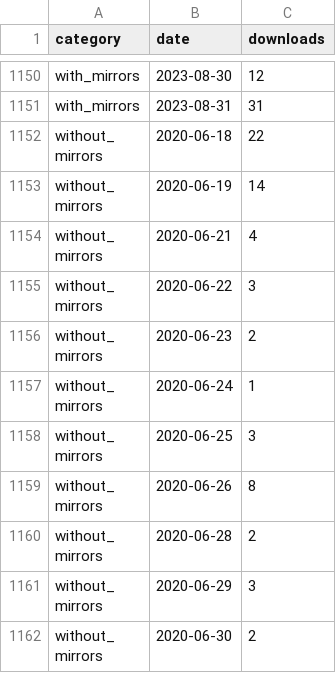
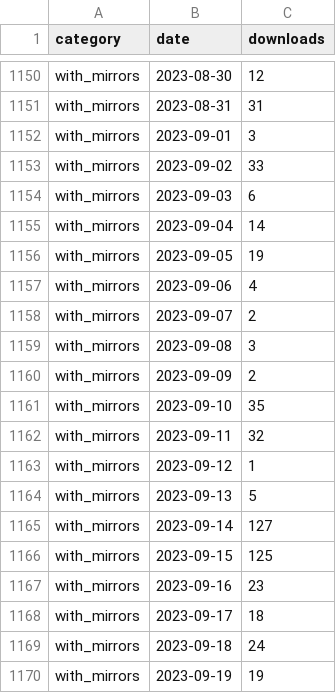
Before and after one commit to icesat2py/icepyx, a CSV file: doc/source/tracking/pypistats/downloads_data.csv, drawn as a sheet; only a part is shown, gaps mark what is left out; the shorter side is filled out with more unchanged rows; the diff covers the shown part only.

```diff
--- a/doc/source/tracking/pypistats/downloads_data.csv
+++ b/doc/source/tracking/pypistats/downloads_data.csv
@@ -1151 +1151,20 @@ with_mirrors,2023-08-30,12
 with_mirrors,2023-08-31,31
+with_mirrors,2023-09-01,3
+with_mirrors,2023-09-02,33
+with_mirrors,2023-09-03,6
+with_mirrors,2023-09-04,14
+with_mirrors,2023-09-05,19
+with_mirrors,2023-09-06,4
+with_mirrors,2023-09-07,2
+with_mirrors,2023-09-08,3
+with_mirrors,2023-09-09,2
+with_mirrors,2023-09-10,35
+with_mirrors,2023-09-11,32
+with_mirrors,2023-09-12,1
+with_mirrors,2023-09-13,5
+with_mirrors,2023-09-14,127
+with_mirrors,2023-09-15,125
+with_mirrors,2023-09-16,23
+with_mirrors,2023-09-17,18
+with_mirrors,2023-09-18,24
+with_mirrors,2023-09-19,19
```
Also changed, not shown: 40 added rows elsewhere in this file, doc/source/tracking/pypistats/sys_downloads_data.csv, 1 other file.
